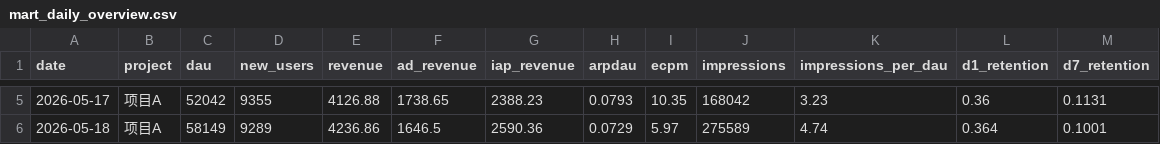
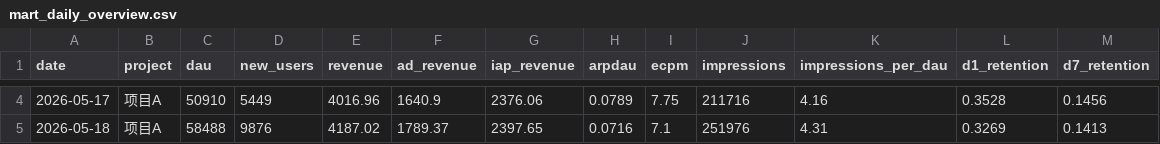
Before and after one commit to fengtingzhe/daily_report_system, a CSV file: data/tableau_datasource/mart_daily_overview.csv, drawn as a sheet; only a part is shown, gaps mark what is left out; the diff covers the shown part only.

```diff
--- a/data/tableau_datasource/mart_daily_overview.csv
+++ b/data/tableau_datasource/mart_daily_overview.csv
@@ -5,2 +4,2 @@
-2026-05-17,项目A,52042,9355,4126.88,1738.65,2388.23,0.0793,10.35,168042,3.23,0.36,0.1131
-2026-05-18,项目A,58149,9289,4236.86,1646.5,2590.36,0.0729,5.97,275589,4.74,0.364,0.1001
+2026-05-17,项目A,50910,5449,4016.96,1640.9,2376.06,0.0789,7.75,211716,4.16,0.3528,0.1456
+2026-05-18,项目A,58488,9876,4187.02,1789.37,2397.65,0.0716,7.1,251976,4.31,0.3269,0.1413
```
Also changed, not shown: 1 added row, 1 removed row and 121 edited cells elsewhere in this file, data/tableau_datasource/ai_report_text.csv, data/tableau_datasource/mart_ad_placement_daily.csv, 5 other files.
